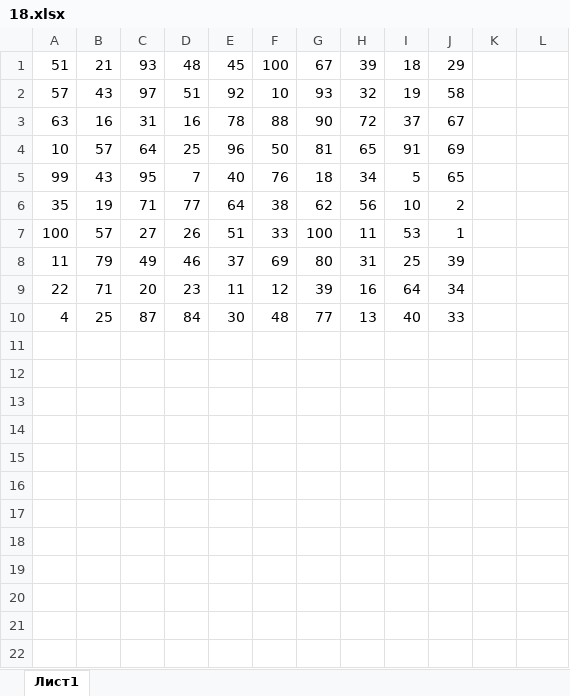
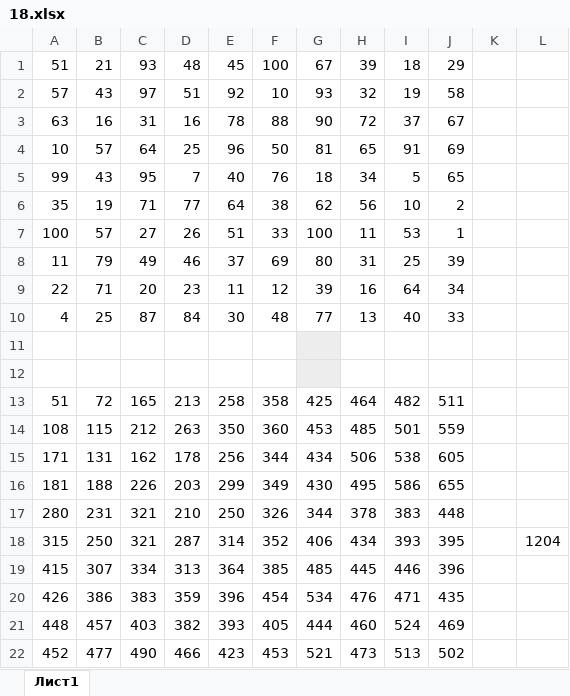
Before and after one commit to liskos/ovsynnikov, an Excel workbook: variant_26/Задание 18/18.xlsx, sheet Лист1, drawn as a sheet; values as stored, in another font and other column widths than the file's, no borders; the diff names each change by its address in the sheet, - before the commit and + after, or states it on an @@ line.

```diff
--- a/variant_26/Задание 18/18.xlsx (sheet Лист1)
+++ b/variant_26/Задание 18/18.xlsx (sheet Лист1)
+row 11: (empty)
+row 12: (empty)
+row 13: 51 | 72 | 165 | 213 | 258 | 358 | 425 | 464 | 482 | 511
+row 14: 108 | 115 | 212 | 263 | 350 | 360 | 453 | 485 | 501 | 559
+row 15: 171 | 131 | 162 | 178 | 256 | 344 | 434 | 506 | 538 | 605
+row 16: 181 | 188 | 226 | 203 | 299 | 349 | 430 | 495 | 586 | 655
+row 17: 280 | 231 | 321 | 210 | 250 | 326 | 344 | 378 | 383 | 448
+row 18: 315 | 250 | 321 | 287 | 314 | 352 | 406 | 434 | 393 | 395 |  | 1204
+row 19: 415 | 307 | 334 | 313 | 364 | 385 | 485 | 445 | 446 | 396
+row 20: 426 | 386 | 383 | 359 | 396 | 454 | 534 | 476 | 471 | 435
+row 21: 448 | 457 | 403 | 382 | 393 | 405 | 444 | 460 | 524 | 469
+row 22: 452 | 477 | 490 | 466 | 423 | 453 | 521 | 473 | 513 | 502
```
Also changed, not shown: 12 other files.
